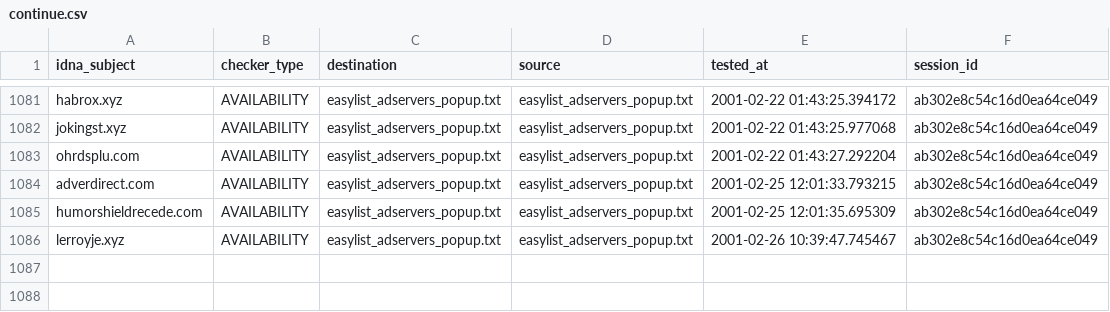
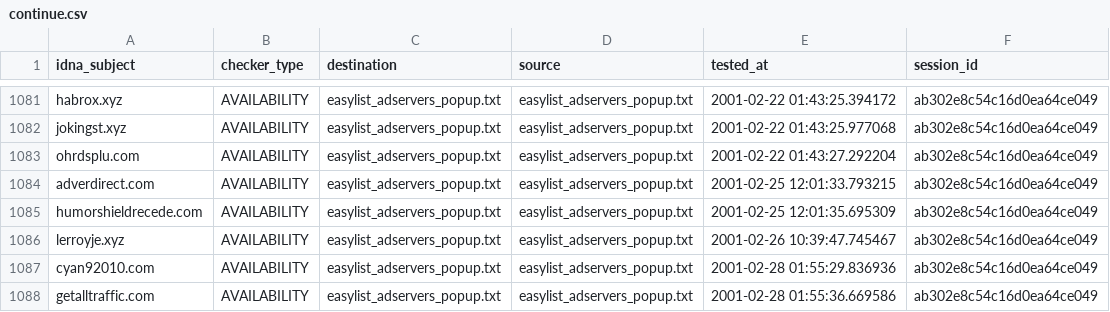
Before and after one commit to dns-test/EasyList, a CSV file: output/easylist_adservers_popup.txt/continue.csv, drawn as a sheet; only a part is shown, gaps mark what is left out.

```diff
--- a/output/easylist_adservers_popup.txt/continue.csv
+++ b/output/easylist_adservers_popup.txt/continue.csv
@@ -1086 +1086,3 @@ humorshieldrecede.com,AVAILABILITY,easylist_adservers_popup.txt,easylist_adserve
 lerroyje.xyz,AVAILABILITY,easylist_adservers_popup.txt,easylist_adservers_popup.txt,2001-02-26 10:39:47.745467,ab302e8c54c16d0ea64ce049
+cyan92010.com,AVAILABILITY,easylist_adservers_popup.txt,easylist_adservers_popup.txt,2001-02-28 01:55:29.836936,ab302e8c54c16d0ea64ce049
+getalltraffic.com,AVAILABILITY,easylist_adservers_popup.txt,easylist_adservers_popup.txt,2001-02-28 01:55:36.669586,ab302e8c54c16d0ea64ce049
```
Also changed, not shown: output/easylist_specific_hide.txt/continue.csv, 22 other files.
